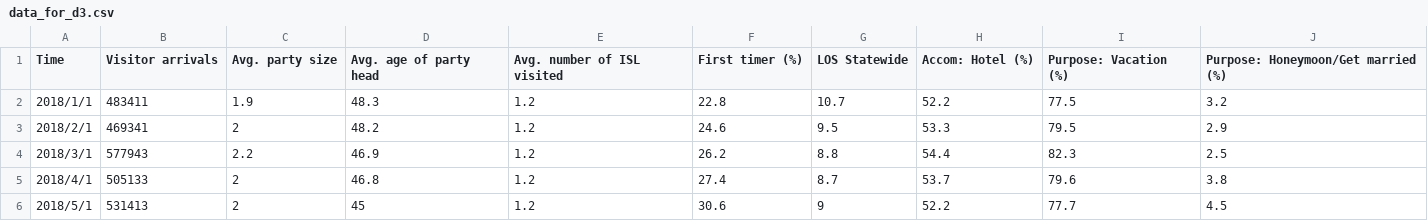
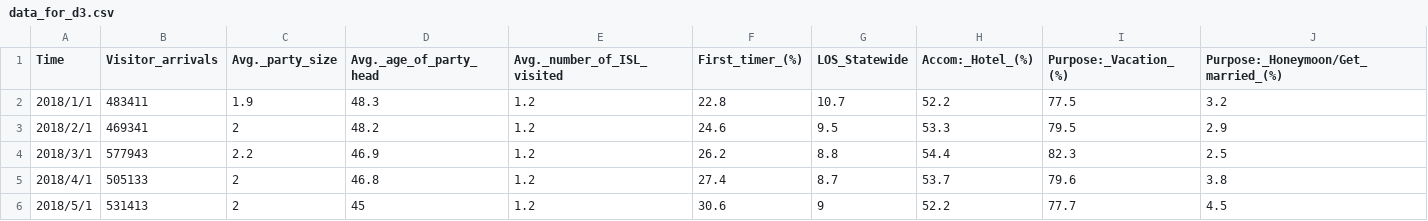
Before and after one commit to yigechen17/HawaiiTravelingData, a CSV file: data/raw/data_for_d3.csv, drawn as a sheet; only a part is shown; the diff covers the shown part only; the diff names each change by its address in the sheet, - before the commit and + after, or states it on an @@ line.

Commit message:
d3 data update2

```diff
--- a/data/raw/data_for_d3.csv
+++ b/data/raw/data_for_d3.csv
-B1: Visitor arrivals
+B1: Visitor_arrivals
-C1: Avg. party size
+C1: Avg._party_size
-D1: Avg. age of party head
+D1: Avg._age_of_party_head
-E1: Avg. number of ISL visited
+E1: Avg._number_of_ISL_visited
-F1: First timer (%)
+F1: First_timer_(%)
-G1: LOS Statewide
+G1: LOS_Statewide
-H1: Accom: Hotel (%)
+H1: Accom:_Hotel_(%)
-I1: Purpose: Vacation (%)
+I1: Purpose:_Vacation_(%)
-J1: Purpose: Honeymoon/Get married (%)
+J1: Purpose:_Honeymoon/Get_married_(%)
```
Also changed, not shown: 3 edited cells elsewhere in this file.
